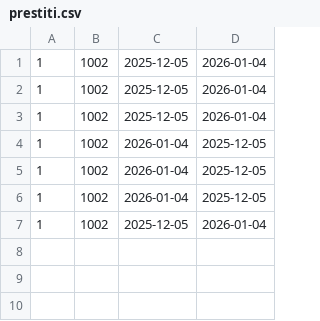
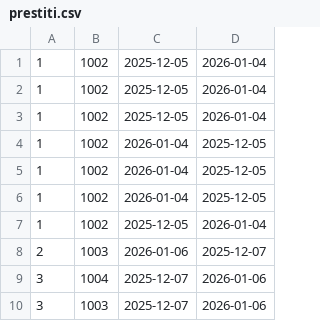
Before and after one commit to siannone16-iann/ingSoft29, a CSV file: dati/prestiti.csv, drawn as a sheet; the diff names each change by its address in the sheet, - before the commit and + after, or states it on an @@ line.

```diff
--- a/dati/prestiti.csv
+++ b/dati/prestiti.csv
+row 8: 2 | 1003 | 2026-01-06 | 2025-12-07
+row 9: 3 | 1004 | 2025-12-07 | 2026-01-06
+row 10: 3 | 1003 | 2025-12-07 | 2026-01-06
```
Also changed, not shown: dati/libri.csv, 2 other files.
